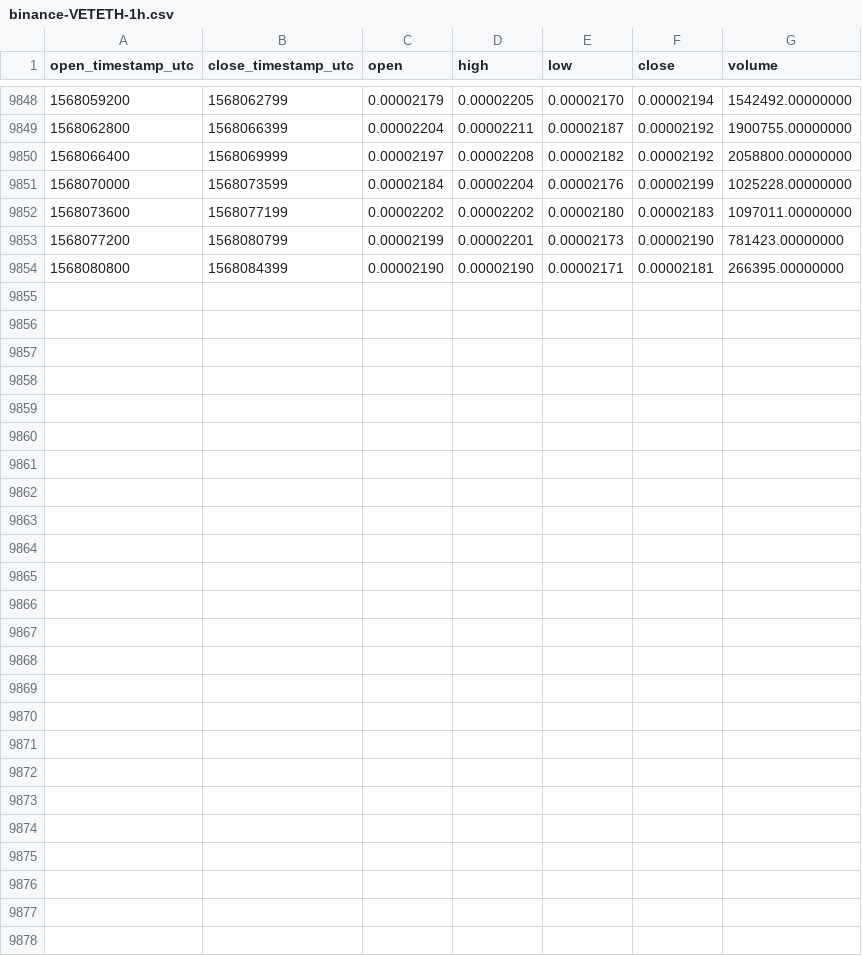
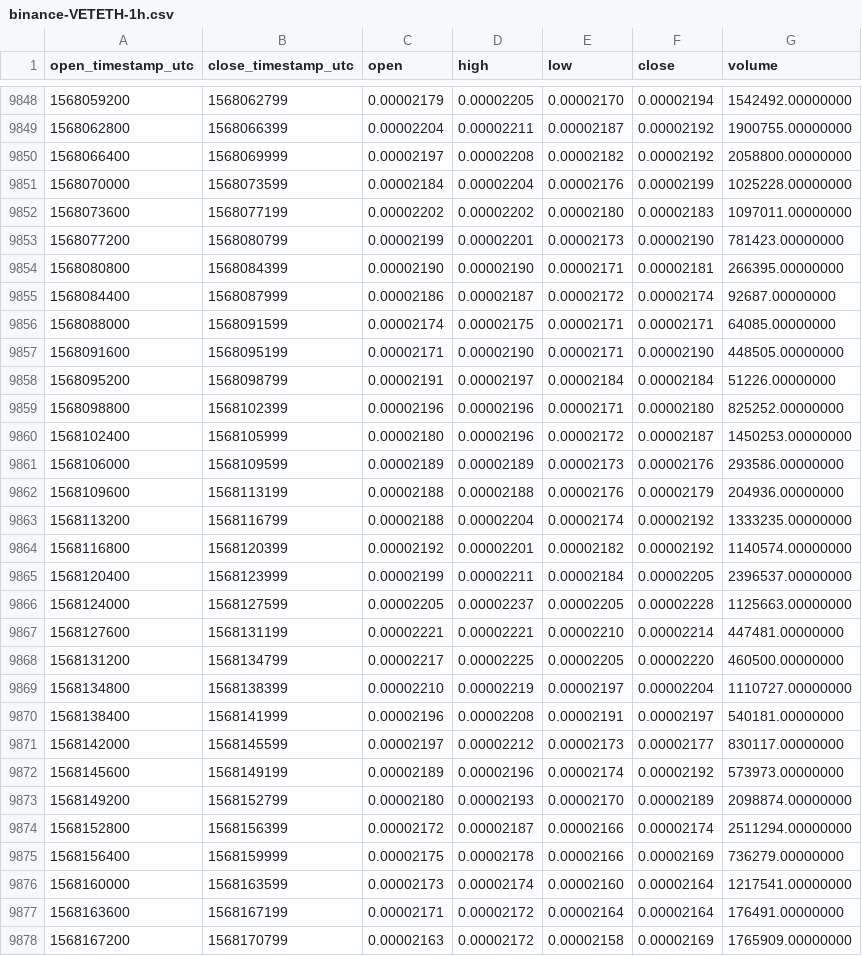
Before and after one commit to cryptobigbro/binance-VETETH, a CSV file: binance-VETETH-1h.csv, drawn as a sheet; only a part is shown, gaps mark what is left out.

Commit message:
Update OHLCV data.

```diff
--- a/binance-VETETH-1h.csv
+++ b/binance-VETETH-1h.csv
@@ -9854 +9854,25 @@ open_timestamp_utc,close_timestamp_utc,open,high,low,close,volume
 1568080800,1568084399,0.00002190,0.00002190,0.00002171,0.00002181,266395.00000000
+1568084400,1568087999,0.00002186,0.00002187,0.00002172,0.00002174,92687.00000000
+1568088000,1568091599,0.00002174,0.00002175,0.00002171,0.00002171,64085.00000000
+1568091600,1568095199,0.00002171,0.00002190,0.00002171,0.00002190,448505.00000000
+1568095200,1568098799,0.00002191,0.00002197,0.00002184,0.00002184,51226.00000000
+1568098800,1568102399,0.00002196,0.00002196,0.00002171,0.00002180,825252.00000000
+1568102400,1568105999,0.00002180,0.00002196,0.00002172,0.00002187,1450253.00000000
+1568106000,1568109599,0.00002189,0.00002189,0.00002173,0.00002176,293586.00000000
+1568109600,1568113199,0.00002188,0.00002188,0.00002176,0.00002179,204936.00000000
+1568113200,1568116799,0.00002188,0.00002204,0.00002174,0.00002192,1333235.00000000
+1568116800,1568120399,0.00002192,0.00002201,0.00002182,0.00002192,1140574.00000000
+1568120400,1568123999,0.00002199,0.00002211,0.00002184,0.00002205,2396537.00000000
+1568124000,1568127599,0.00002205,0.00002237,0.00002205,0.00002228,1125663.00000000
+1568127600,1568131199,0.00002221,0.00002221,0.00002210,0.00002214,447481.00000000
+1568131200,1568134799,0.00002217,0.00002225,0.00002205,0.00002220,460500.00000000
+1568134800,1568138399,0.00002210,0.00002219,0.00002197,0.00002204,1110727.00000000
+1568138400,1568141999,0.00002196,0.00002208,0.00002191,0.00002197,540181.00000000
+1568142000,1568145599,0.00002197,0.00002212,0.00002173,0.00002177,830117.00000000
+1568145600,1568149199,0.00002189,0.00002196,0.00002174,0.00002192,573973.00000000
+1568149200,1568152799,0.00002180,0.00002193,0.00002170,0.00002189,2098874.00000000
+1568152800,1568156399,0.00002172,0.00002187,0.00002166,0.00002174,2511294.00000000
+1568156400,1568159999,0.00002175,0.00002178,0.00002166,0.00002169,736279.00000000
+1568160000,1568163599,0.00002173,0.00002174,0.00002160,0.00002164,1217541.00000000
+1568163600,1568167199,0.00002171,0.00002172,0.00002164,0.00002164,176491.00000000
+1568167200,1568170799,0.00002163,0.00002172,0.00002158,0.00002169,1765909.00000000
```
Also changed, not shown: binance-VETETH-1d.csv.
